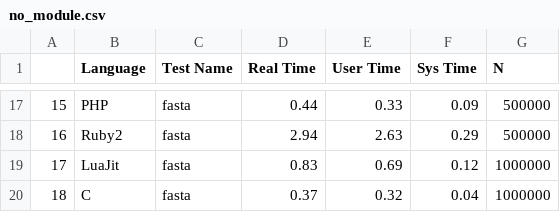
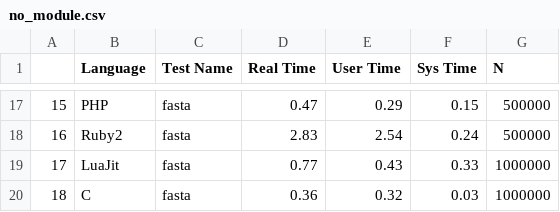
Before and after one commit to ludovico99/jit-benchmarks, a CSV file: 1706177276_test/no_module.csv, drawn as a sheet; only a part is shown, gaps mark what is left out; the diff covers the shown part only.

```diff
--- a/1706177276_test/no_module.csv
+++ b/1706177276_test/no_module.csv
@@ -17,4 +17,4 @@
-15,PHP,fasta,0.44,0.33,0.09,500000
-16,Ruby2,fasta,2.94,2.63,0.29,500000
-17,LuaJit,fasta,0.83,0.69,0.12,1000000
-18,C,fasta,0.37,0.32,0.04,1000000
+15,PHP,fasta,0.47,0.29,0.15,500000
+16,Ruby2,fasta,2.83,2.54,0.24,500000
+17,LuaJit,fasta,0.77,0.43,0.33,1000000
+18,C,fasta,0.36,0.32,0.03,1000000
```
Also changed, not shown: 32 edited cells elsewhere in this file, 1706177276_test/page_sync.csv, 1706177276_test/zone_sync.csv, 2 other files.
